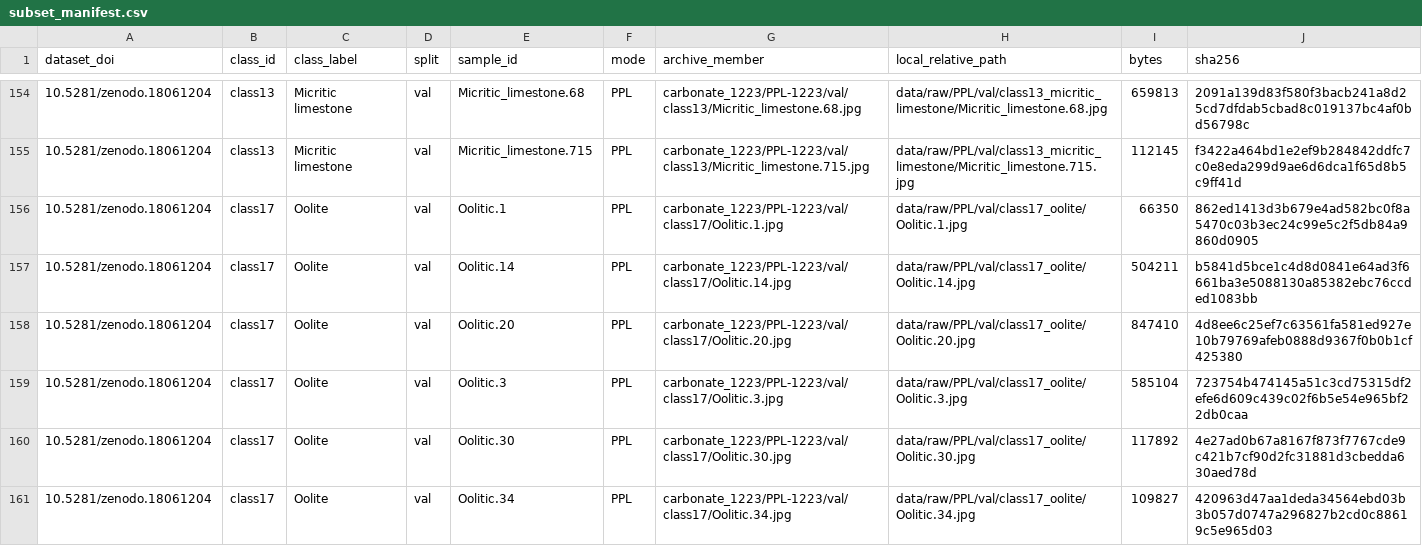
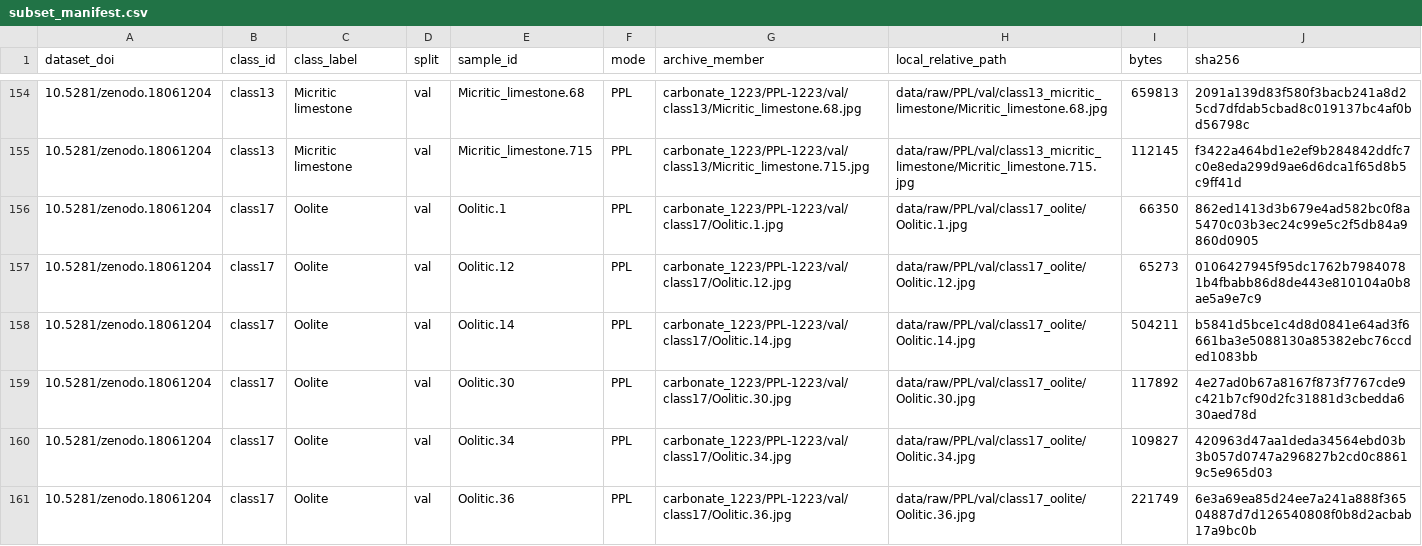
Before and after one commit to RangelGS/PetroVision-Multimodal, a CSV file: metadata/subset_manifest.csv, drawn as a sheet; only a part is shown, gaps mark what is left out; the shorter side is filled out with more unchanged rows; removed rows and columns are numbered as before the commit, all else as after; the diff covers the shown part only; the diff names each change by its address in the sheet, - before the commit and + after, or states it on an @@ line.

Commit message:
fix: prevent cross-split data leakage
Enforce split-disjoint sample IDs, replace duplicate Oolite samples, add pHash review, provenance metadata, and integrity tests.

```diff
--- a/metadata/subset_manifest.csv
+++ b/metadata/subset_manifest.csv
+row 157: 10.5281/zenodo.18061204 | class17 | Oolite | val | Oolitic.12 | PPL | carbonate_1223/PPL-1223/val/class17/Oolitic.12.jpg | data/raw/PPL/val/class17_oolite/Oolitic.12.jpg | 65273 | 0106427945f95dc1762b79840781b4fbabb86d8de443e810104a0b8ae5a9e7c9
-row 158: 10.5281/zenodo.18061204 | class17 | Oolite | val | Oolitic.20 | PPL | carbonate_1223/PPL-1223/val/class17/Oolitic.20.jpg | data/raw/PPL/val/class17_oolite/Oolitic.20.jpg | 847410 | 4d8ee6c25ef7c63561fa581ed927e10b79769afeb0888d9367f0b0b1cf425380
-row 159: 10.5281/zenodo.18061204 | class17 | Oolite | val | Oolitic.3 | PPL | carbonate_1223/PPL-1223/val/class17/Oolitic.3.jpg | data/raw/PPL/val/class17_oolite/Oolitic.3.jpg | 585104 | 723754b474145a51c3cd75315df2efe6d609c439c02f6b5e54e965bf22db0caa
```
Also changed, not shown: 2 added rows and 1 removed row elsewhere in this file, 21 other files.
